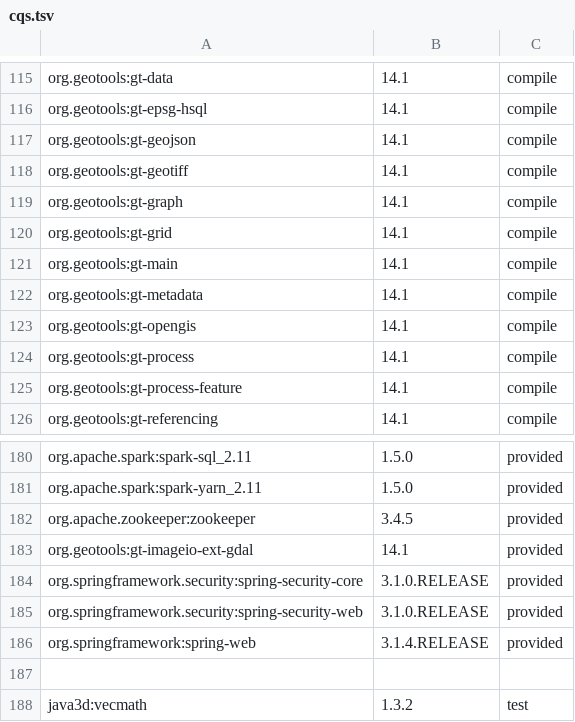
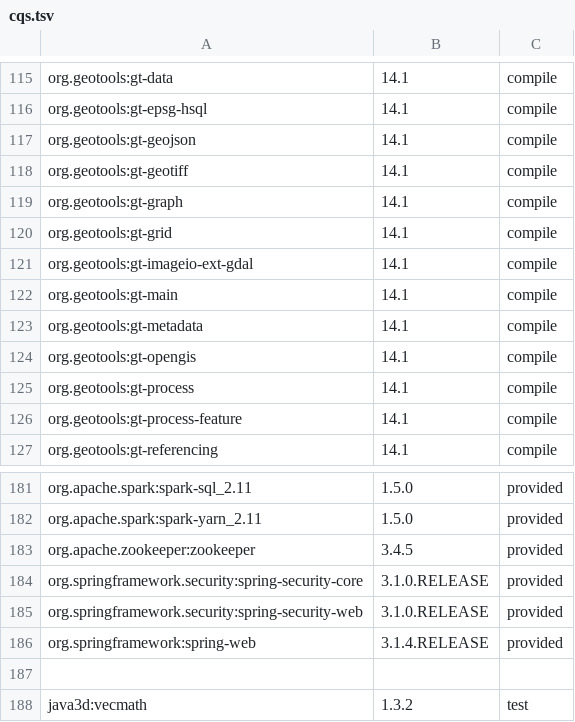
Before and after one commit to locationtech/geomesa, a TSV file: build/cqs.tsv, drawn as a sheet; only a part is shown, gaps mark what is left out.

Commit message:
changed back gt-imageio-ext-gdal to be compile scope

```diff
--- a/build/cqs.tsv
+++ b/build/cqs.tsv
@@ -120,2 +120,3 @@ org.geotools:gt-graph	14.1	compile
 org.geotools:gt-grid	14.1	compile
+org.geotools:gt-imageio-ext-gdal	14.1	compile
 org.geotools:gt-main	14.1	compile
@@ -182,3 +183,2 @@ org.apache.spark:spark-yarn_2.11	1.5.0	provided
 org.apache.zookeeper:zookeeper	3.4.5	provided
-org.geotools:gt-imageio-ext-gdal	14.1	provided
 org.springframework.security:spring-security-core	3.1.0.RELEASE	provided
```
Also changed, not shown: 3 other files.
